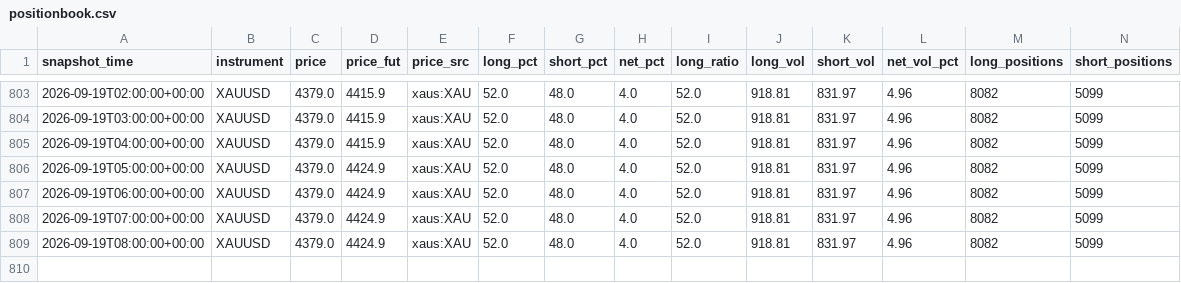
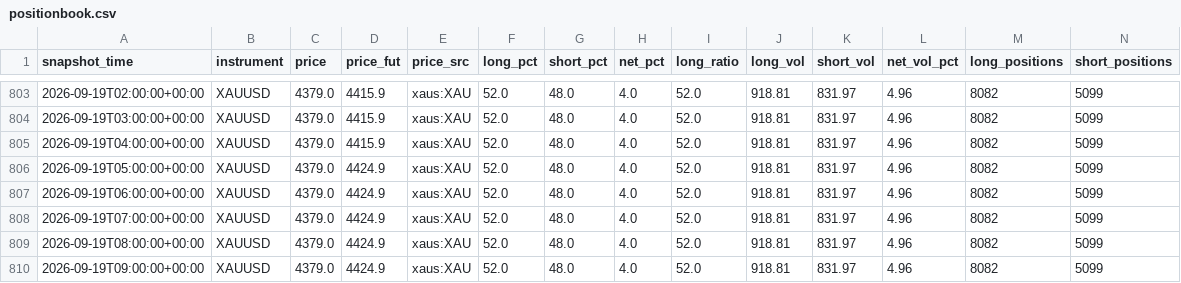
Before and after one commit to rainbow-love-lang/gold-sentiment, a CSV file: positionbook.csv, drawn as a sheet; only a part is shown, gaps mark what is left out; rows hold the shown columns only; the diff names each change by its address in the sheet, - before the commit and + after, or states it on an @@ line.

```diff
--- a/positionbook.csv
+++ b/positionbook.csv
+row 810: 2026-09-19T09:00:00+00:00 | XAUUSD | 4379.0 | 4424.9 | xaus:XAU | 52.0 | 48.0 | 4.0 | 52.0 | 918.81 | 831.97 | 4.96 | 8082 | 5099
```
Also changed, not shown: login_log.csv, 1 other file.
